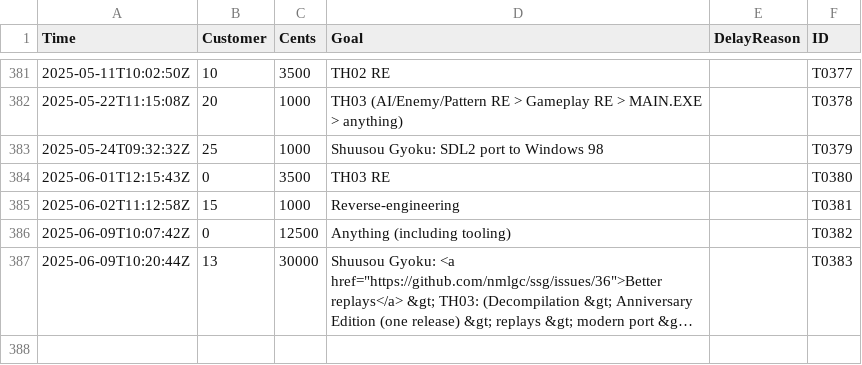
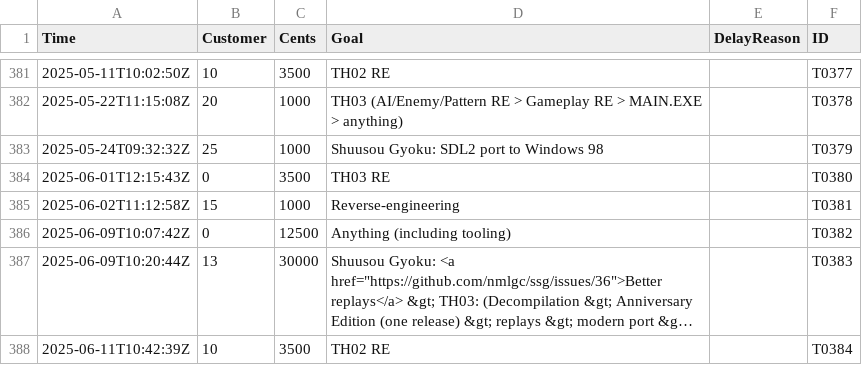
Before and after one commit to nmlgc/rec98.nmlgc.net, a TSV file: db/transactions.tsv, drawn as a sheet; only a part is shown, gaps mark what is left out; long unchanged cells end in …; the diff names each change by its address in the sheet, - before the commit and + after, or states it on an @@ line.

Commit message:
[💰] Confirm T0384
Another €35 from Yanga's TH02 RE subscription. Thank you very much!

```diff
--- a/db/transactions.tsv
+++ b/db/transactions.tsv
+row 388: 2025-06-11T10:42:39Z | 10 | 3500 | TH02 RE |  | T0384
```
